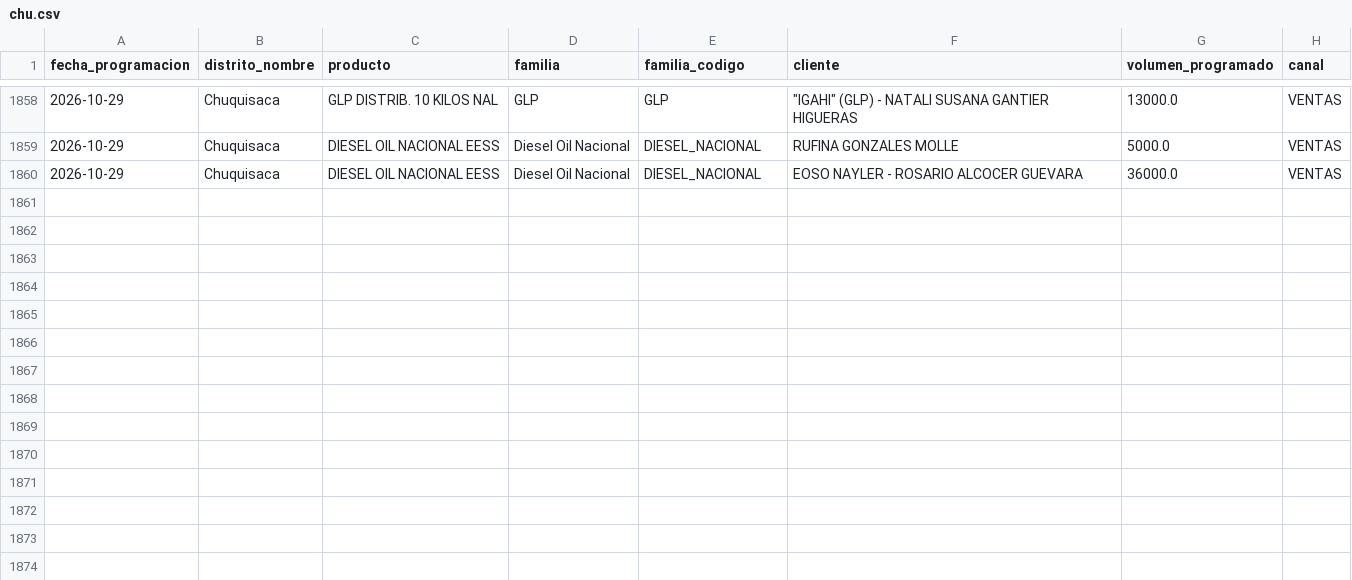
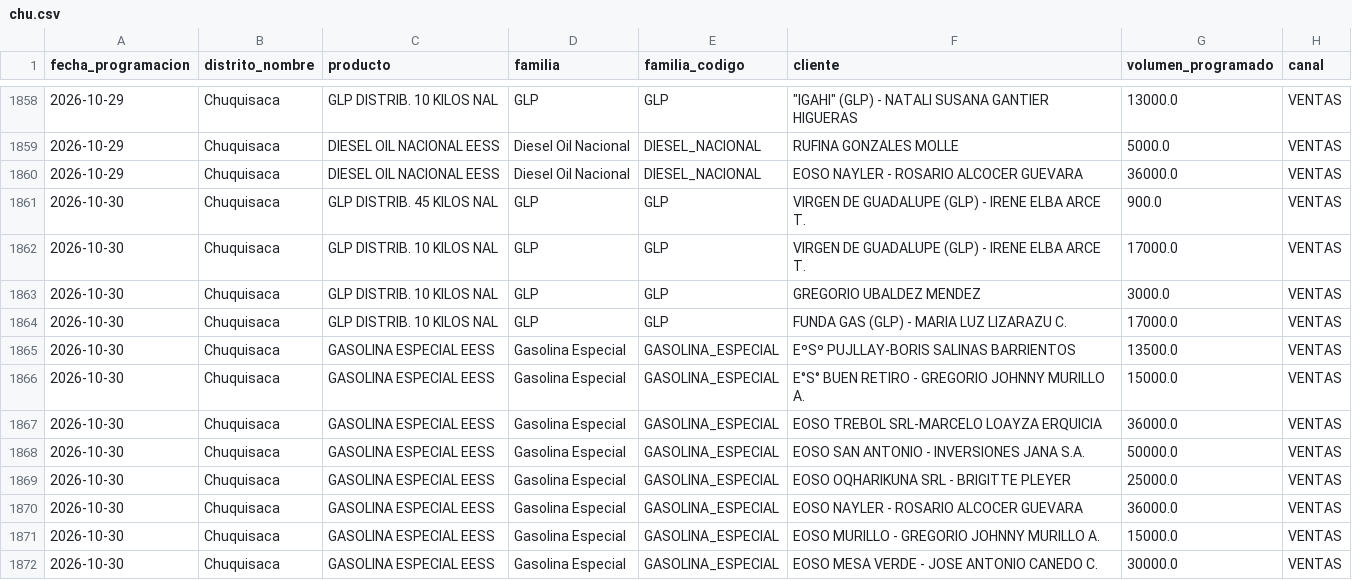
Before and after one commit to mauforonda/data-triage, a CSV file: hidrocarburos/abastecimiento/data/programacion/chu.csv, drawn as a sheet; only a part is shown, gaps mark what is left out; the diff covers the shown part only; the diff names each change by its address in the sheet, - before the commit and + after, or states it on an @@ line.

```diff
--- a/hidrocarburos/abastecimiento/data/programacion/chu.csv
+++ b/hidrocarburos/abastecimiento/data/programacion/chu.csv
+row 1861: 2026-10-30 | Chuquisaca | GLP DISTRIB. 45 KILOS NAL | GLP | GLP | VIRGEN DE GUADALUPE (GLP) - IRENE ELBA ARCE T. | 900.0 | VENTAS
+row 1862: 2026-10-30 | Chuquisaca | GLP DISTRIB. 10 KILOS NAL | GLP | GLP | VIRGEN DE GUADALUPE (GLP) - IRENE ELBA ARCE T. | 17000.0 | VENTAS
+row 1863: 2026-10-30 | Chuquisaca | GLP DISTRIB. 10 KILOS NAL | GLP | GLP | GREGORIO UBALDEZ MENDEZ | 3000.0 | VENTAS
+row 1864: 2026-10-30 | Chuquisaca | GLP DISTRIB. 10 KILOS NAL | GLP | GLP | FUNDA GAS (GLP) - MARIA LUZ LIZARAZU C. | 17000.0 | VENTAS
+row 1865: 2026-10-30 | Chuquisaca | GASOLINA ESPECIAL EESS | Gasolina Especial | GASOLINA_ESPECIAL | EºSº PUJLLAY-BORIS SALINAS BARRIENTOS | 13500.0 | VENTAS
+row 1866: 2026-10-30 | Chuquisaca | GASOLINA ESPECIAL EESS | Gasolina Especial | GASOLINA_ESPECIAL | E°S° BUEN RETIRO - GREGORIO JOHNNY MURILLO A. | 15000.0 | VENTAS
+row 1867: 2026-10-30 | Chuquisaca | GASOLINA ESPECIAL EESS | Gasolina Especial | GASOLINA_ESPECIAL | EOSO TREBOL SRL-MARCELO LOAYZA ERQUICIA | 36000.0 | VENTAS
+row 1868: 2026-10-30 | Chuquisaca | GASOLINA ESPECIAL EESS | Gasolina Especial | GASOLINA_ESPECIAL | EOSO SAN ANTONIO - INVERSIONES JANA S.A. | 50000.0 | VENTAS
+row 1869: 2026-10-30 | Chuquisaca | GASOLINA ESPECIAL EESS | Gasolina Especial | GASOLINA_ESPECIAL | EOSO OQHARIKUNA SRL - BRIGITTE PLEYER | 25000.0 | VENTAS
+row 1870: 2026-10-30 | Chuquisaca | GASOLINA ESPECIAL EESS | Gasolina Especial | GASOLINA_ESPECIAL | EOSO NAYLER - ROSARIO ALCOCER GUEVARA | 36000.0 | VENTAS
+row 1871: 2026-10-30 | Chuquisaca | GASOLINA ESPECIAL EESS | Gasolina Especial | GASOLINA_ESPECIAL | EOSO MURILLO - GREGORIO JOHNNY MURILLO A. | 15000.0 | VENTAS
+row 1872: 2026-10-30 | Chuquisaca | GASOLINA ESPECIAL EESS | Gasolina Especial | GASOLINA_ESPECIAL | EOSO MESA VERDE - JOSE ANTONIO CANEDO C. | 30000.0 | VENTAS
```
Also changed, not shown: 11 added rows elsewhere in this file, hidrocarburos/abastecimiento/data/despachos/amz.csv, hidrocarburos/abastecimiento/data/despachos/chu.csv, 35 other files.
